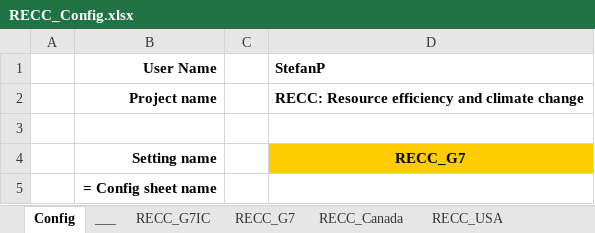
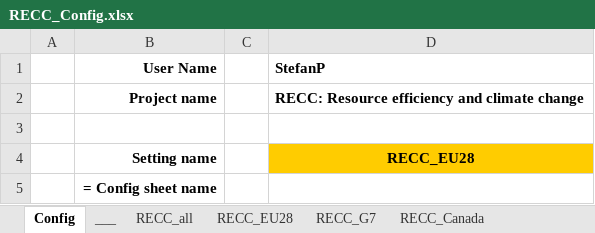
Before and after one commit to IndEcol/RECC-ODYM, an Excel workbook: RECC_Config.xlsx, sheet Config, drawn as a sheet; values as stored, in another font and other column widths than the file's, no borders; the diff names each change by its address in the sheet, - before the commit and + after, or states it on an @@ line.

```diff
--- a/RECC_Config.xlsx (sheet Config)
+++ b/RECC_Config.xlsx (sheet Config)
-sheet tab: RECC_G7IC
+sheet tab: RECC_all
+sheet tab: RECC_EU28
-D4 (StefanP): RECC_G7
+D4 (StefanP): RECC_EU28
```
Also changed, not shown: sheet RECC_all, other sheet tabs, 1 other file.
